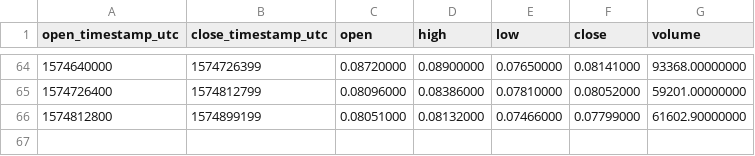
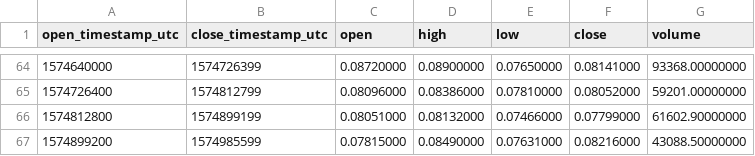
Before and after one commit to cryptobigbro/binance-XTZBNB, a CSV file: binance-XTZBNB-1d.csv, drawn as a sheet; only a part is shown, gaps mark what is left out; the diff names each change by its address in the sheet, - before the commit and + after, or states it on an @@ line.

```diff
--- a/binance-XTZBNB-1d.csv
+++ b/binance-XTZBNB-1d.csv
+row 67: 1574899200 | 1574985599 | 0.07815000 | 0.08490000 | 0.07631000 | 0.08216000 | 43088.50000000
```
Also changed, not shown: binance-XTZBNB-1h.csv.
